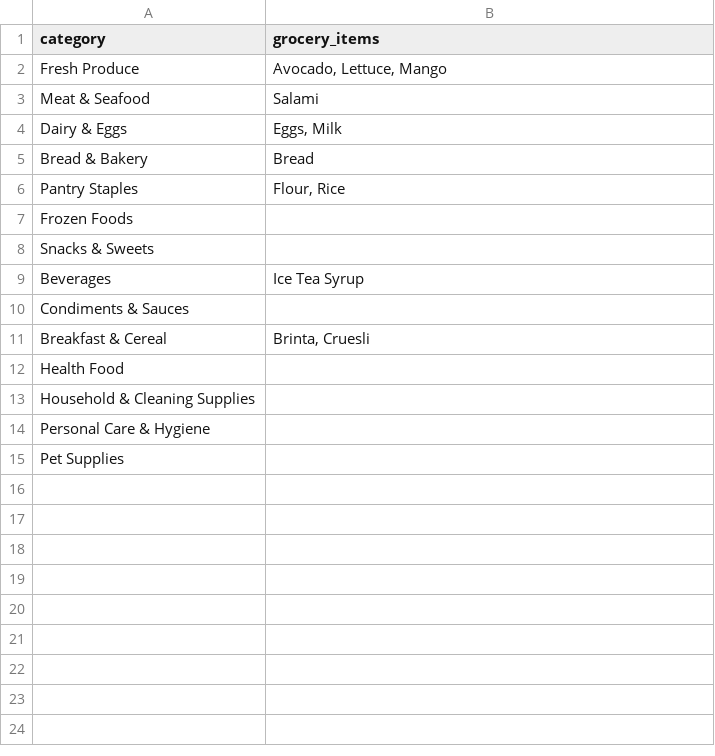
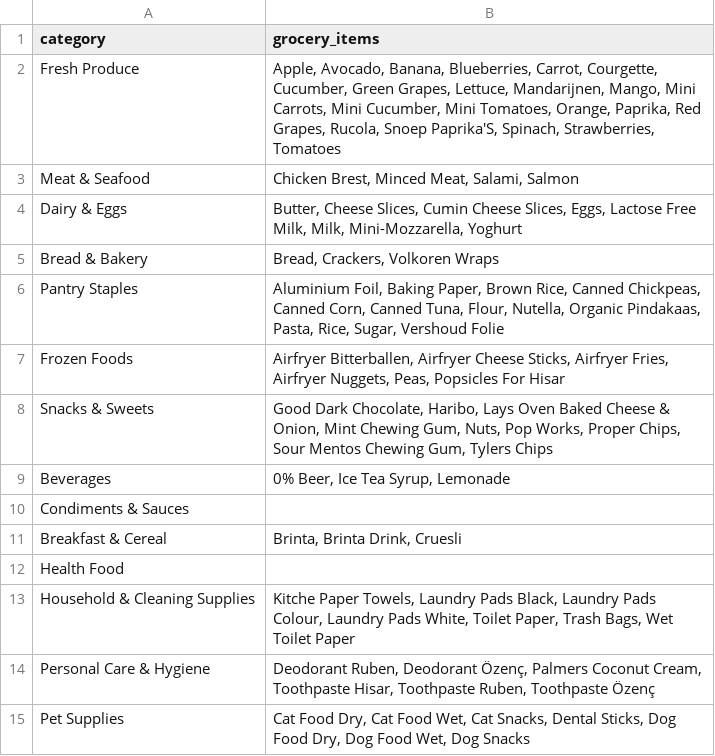
Before and after one commit to Ruben-du-Pon/Python_Cursus, a CSV file: web_grocery_list/default_groceries.csv, drawn as a sheet.

Commit message:
Fixed issues with anchors and added title formatting to items

```diff
--- a/web_grocery_list/default_groceries.csv
+++ b/web_grocery_list/default_groceries.csv
@@ -1,15 +1,15 @@
 category;grocery_items
-Fresh Produce;Avocado, Lettuce, Mango
-Meat & Seafood;Salami
-Dairy & Eggs;Eggs, Milk
-Bread & Bakery;Bread
-Pantry Staples;Flour, Rice
-Frozen Foods;
-Snacks & Sweets;
-Beverages;Ice Tea Syrup
+Fresh Produce;Apple, Avocado, Banana, Blueberries, Carrot, Courgette, Cucumber, Green Grapes, Lettuce, Mandarijnen, Mango, Mini Carrots, Mini Cucumber, Mini Tomatoes, Orange, Paprika, Red Grapes, Rucola, Snoep Paprika'S, Spinach, Strawberries, Tomatoes
+Meat & Seafood;Chicken Brest, Minced Meat, Salami, Salmon
+Dairy & Eggs;Butter, Cheese Slices, Cumin Cheese Slices, Eggs, Lactose Free Milk, Milk, Mini-Mozzarella, Yoghurt
+Bread & Bakery;Bread, Crackers, Volkoren Wraps
+Pantry Staples;Aluminium Foil, Baking Paper, Brown Rice, Canned Chickpeas, Canned Corn, Canned Tuna, Flour, Nutella, Organic Pindakaas, Pasta, Rice, Sugar, Vershoud Folie
+Frozen Foods;Airfryer Bitterballen, Airfryer Cheese Sticks, Airfryer Fries, Airfryer Nuggets, Peas, Popsicles For Hisar
+Snacks & Sweets;Good Dark Chocolate, Haribo, Lays Oven Baked Cheese & Onion, Mint Chewing Gum, Nuts, Pop Works, Proper Chips, Sour Mentos Chewing Gum, Tylers Chips
+Beverages;0% Beer, Ice Tea Syrup, Lemonade
 Condiments & Sauces;
-Breakfast & Cereal;Brinta, Cruesli
+Breakfast & Cereal;Brinta, Brinta Drink, Cruesli
 Health Food;
-Household & Cleaning Supplies;
-Personal Care & Hygiene;
-Pet Supplies;
+Household & Cleaning Supplies;Kitche Paper Towels, Laundry Pads Black, Laundry Pads Colour, Laundry Pads White, Toilet Paper, Trash Bags, Wet Toilet Paper
+Personal Care & Hygiene;Deodorant Ruben, Deodorant Özenç, Palmers Coconut Cream, Toothpaste Hisar, Toothpaste Ruben, Toothpaste Özenç
+Pet Supplies;Cat Food Dry, Cat Food Wet, Cat Snacks, Dental Sticks, Dog Food Dry, Dog Food Wet, Dog Snacks
```
Also changed, not shown: 2 other files.
